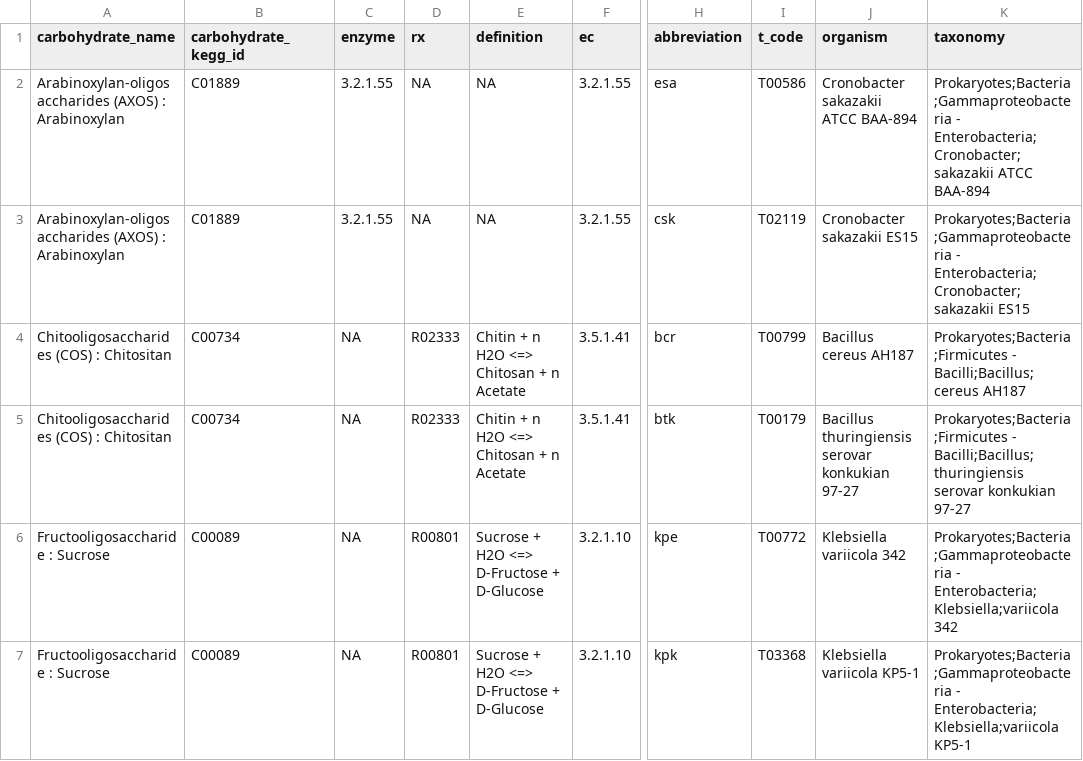
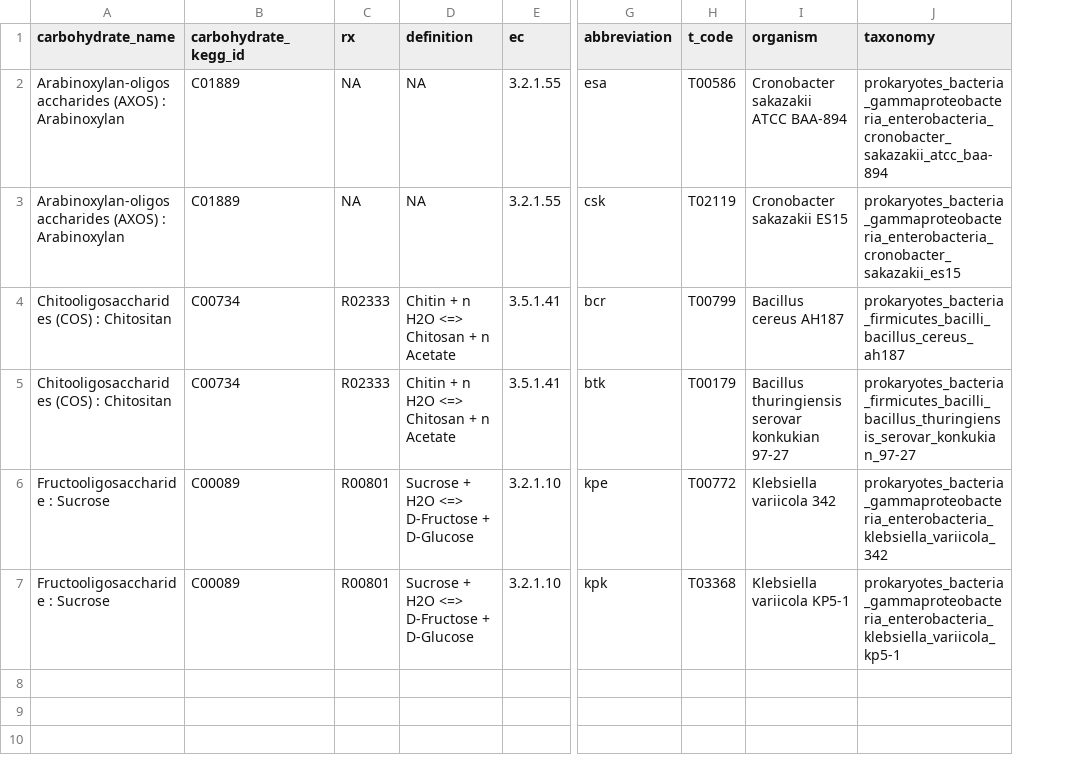
Before and after one commit to Benjamin-Valderrama/kegg_probiotics, a TSV file: examples/output_prebiotic_degrading_bacteria.tsv, drawn as a sheet; only a part is shown, gaps mark what is left out; removed rows and columns are numbered as before the commit, all else as after; the diff names each change by its address in the sheet, - before the commit and + after, or states it on an @@ line.

```diff
--- a/examples/output_prebiotic_degrading_bacteria.tsv
+++ b/examples/output_prebiotic_degrading_bacteria.tsv
-column C (enzyme), rows 2-7: 3.2.1.55 | 3.2.1.55 | NA | NA | NA | NA
-J2 (taxonomy): Prokaryotes;Bacteria;Gammaproteobacteria - Enterobacteria;Cronobacter;sakazakii ATCC BAA-894
+J2 (taxonomy): prokaryotes_bacteria_gammaproteobacteria_enterobacteria_cronobacter_sakazakii_atcc_baa-894
-J3 (taxonomy): Prokaryotes;Bacteria;Gammaproteobacteria - Enterobacteria;Cronobacter;sakazakii ES15
+J3 (taxonomy): prokaryotes_bacteria_gammaproteobacteria_enterobacteria_cronobacter_sakazakii_es15
-J4 (taxonomy): Prokaryotes;Bacteria;Firmicutes - Bacilli;Bacillus;cereus AH187
+J4 (taxonomy): prokaryotes_bacteria_firmicutes_bacilli_bacillus_cereus_ah187
-J5 (taxonomy): Prokaryotes;Bacteria;Firmicutes - Bacilli;Bacillus;thuringiensis serovar konkukian 97-27
+J5 (taxonomy): prokaryotes_bacteria_firmicutes_bacilli_bacillus_thuringiensis_serovar_konkukian_97-27
-J6 (taxonomy): Prokaryotes;Bacteria;Gammaproteobacteria - Enterobacteria;Klebsiella;variicola 342
+J6 (taxonomy): prokaryotes_bacteria_gammaproteobacteria_enterobacteria_klebsiella_variicola_342
-J7 (taxonomy): Prokaryotes;Bacteria;Gammaproteobacteria - Enterobacteria;Klebsiella;variicola KP5-1
+J7 (taxonomy): prokaryotes_bacteria_gammaproteobacteria_enterobacteria_klebsiella_variicola_kp5-1
```
Also changed, not shown: examples/output_bacterial_neuroactive_potential.tsv.
